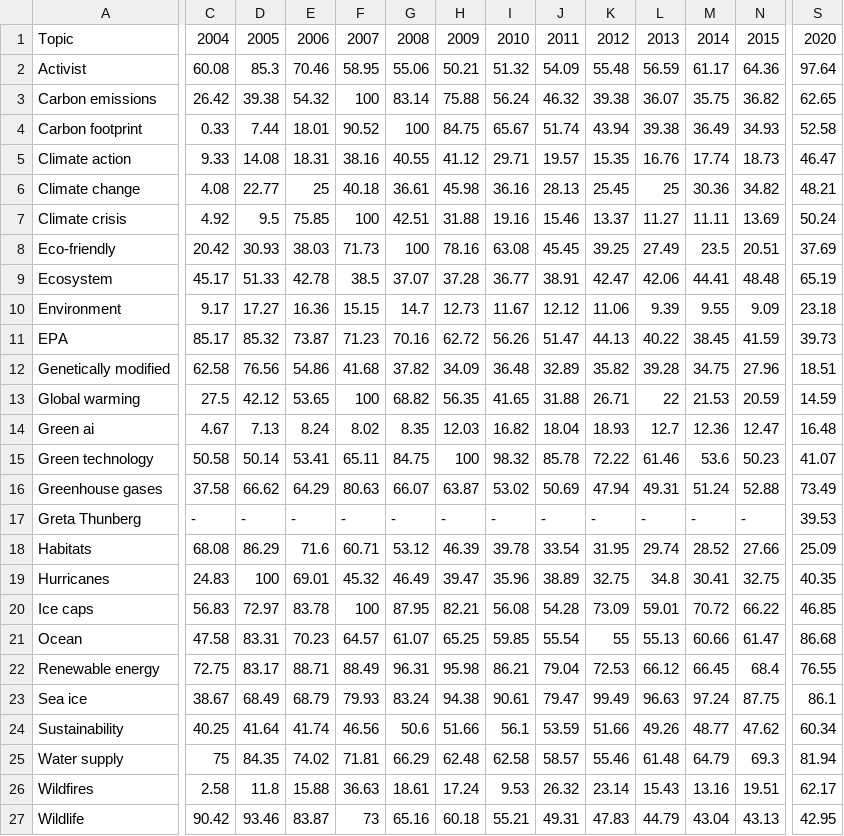
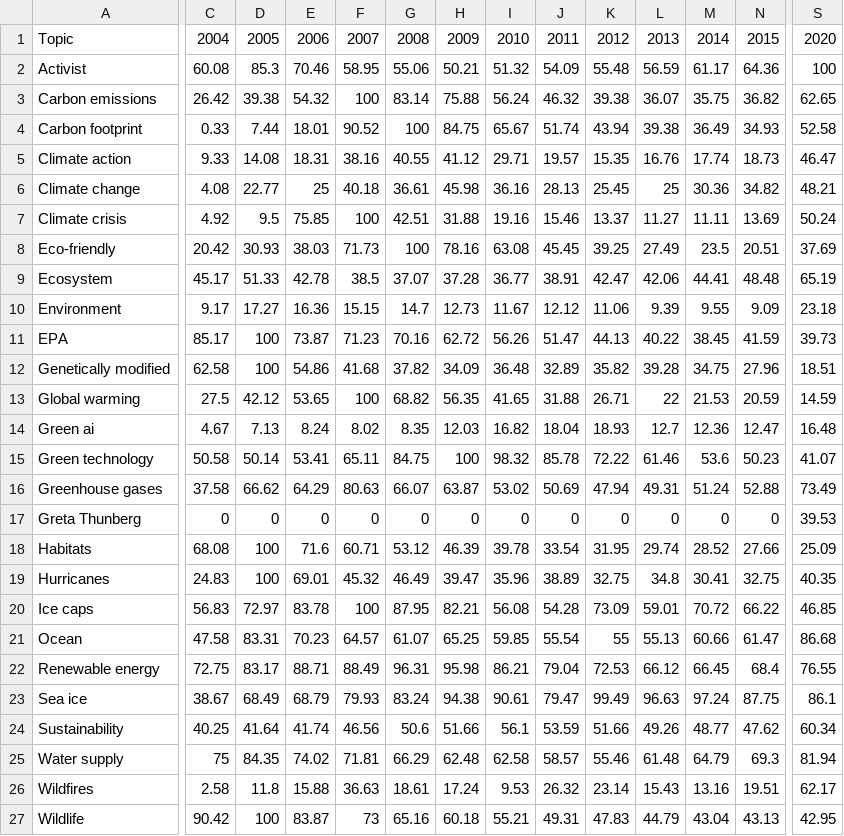
Before and after one commit to bar181/e171, a CSV file: data/google_trends_with_images.csv, drawn as a sheet; only a part is shown, gaps mark what is left out; the diff covers the shown part only; the diff names each change by its address in the sheet, - before the commit and + after, or states it on an @@ line.

```diff
--- a/data/google_trends_with_images.csv
+++ b/data/google_trends_with_images.csv
-S2: 97.64
+S2: 100
-D11: 85.32
+D11: 100
-D12: 76.56
+D12: 100
-C17: -
+C17: 0
-D17: -
+D17: 0
-E17: -
+E17: 0
-F17: -
+F17: 0
-G17: -
+G17: 0
-H17: -
+H17: 0
-I17: -
+I17: 0
-J17: -
+J17: 0
-K17: -
+K17: 0
-L17: -
+L17: 0
-M17: -
+M17: 0
-N17: -
+N17: 0
-D18: 86.29
+D18: 100
-D27: 93.46
+D27: 100
```
Also changed, not shown: 2 edited cells elsewhere in this file, data/google_trends_relative_by_year.csv, 4 other files.
